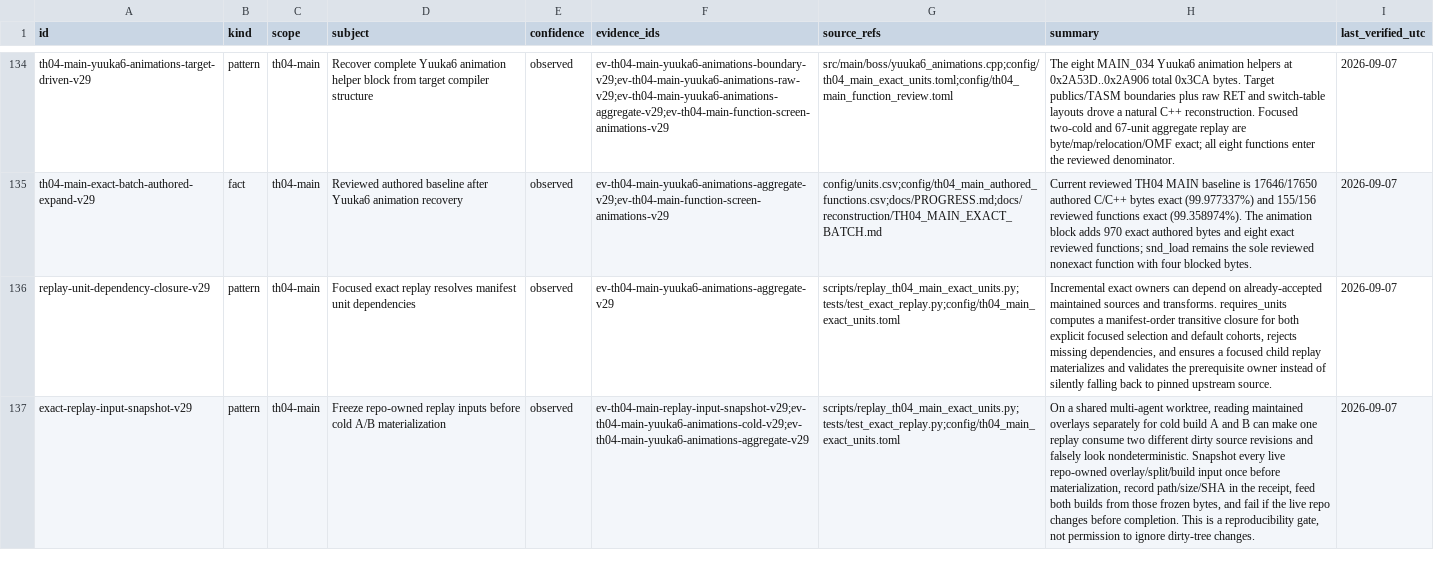
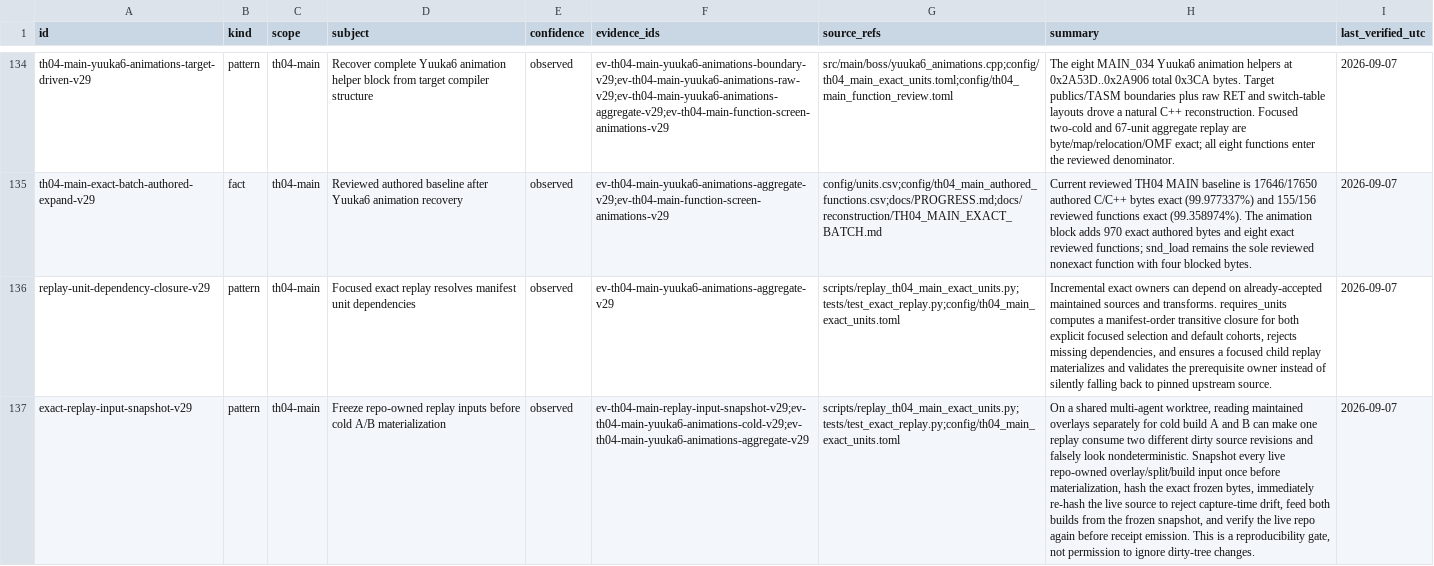
Before and after one commit to N0zoM1z0/th04, a CSV file: config/knowledge.csv, drawn as a sheet; only a part is shown, gaps mark what is left out; the diff names each change by its address in the sheet, - before the commit and + after, or states it on an @@ line.

```diff
--- a/config/knowledge.csv
+++ b/config/knowledge.csv
-H137 (summary): …before materialization, record path/size/SHA in the receipt, feed both builds from those frozen bytes, and fail if the live repo changes before completion. This is…
+H137 (summary): …before materialization, hash the exact frozen bytes, immediately re-hash the live source to reject capture-time drift, feed both builds from the frozen snapshot, and verify the live repo again before receipt emission. This is…
```
Also changed, not shown: config/evidence.csv, 3 other files.
